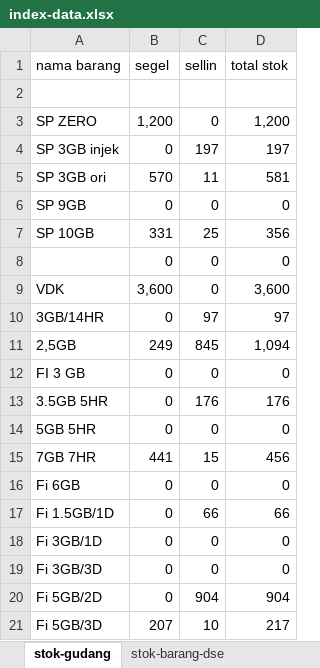
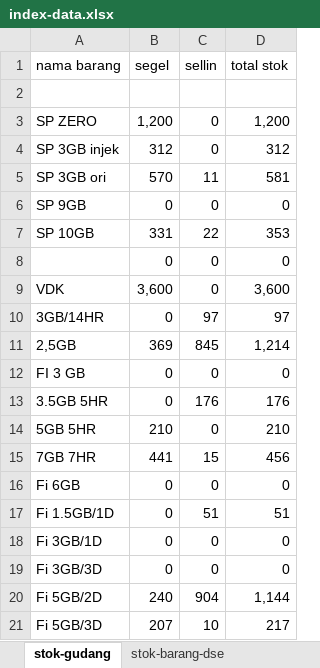
Before and after one commit to andisianday393-byte/MC-SAGARANTEN.WEB, an Excel workbook: index-data.xlsx, sheet stok-gudang, drawn as a sheet; values as stored, in another font and other column widths than the file's, no borders; the diff names each change by its address in the sheet, - before the commit and + after, or states it on an @@ line.

```diff
--- a/index-data.xlsx (sheet stok-gudang)
+++ b/index-data.xlsx (sheet stok-gudang)
-B4 (segel): 0
+B4 (segel): 312
-C4 (sellin): 197
+C4 (sellin): 0
-D4 (total stok): 197
+D4 (total stok): 312
-C7 (sellin): 25
+C7 (sellin): 22
-D7 (total stok): 356
+D7 (total stok): 353
-B11 (segel): 249
+B11 (segel): 369
-D11 (total stok): 1,094
+D11 (total stok): 1,214
-B14 (segel): 0
+B14 (segel): 210
-D14 (total stok): 0
+D14 (total stok): 210
-C17 (sellin): 66
+C17 (sellin): 51
-D17 (total stok): 66
+D17 (total stok): 51
-B20 (segel): 0
+B20 (segel): 240
-D20 (total stok): 904
+D20 (total stok): 1,144
```
Also changed, not shown: sheet index, sheet stok-barang-dse, sheet penjualan-reguler-new.
